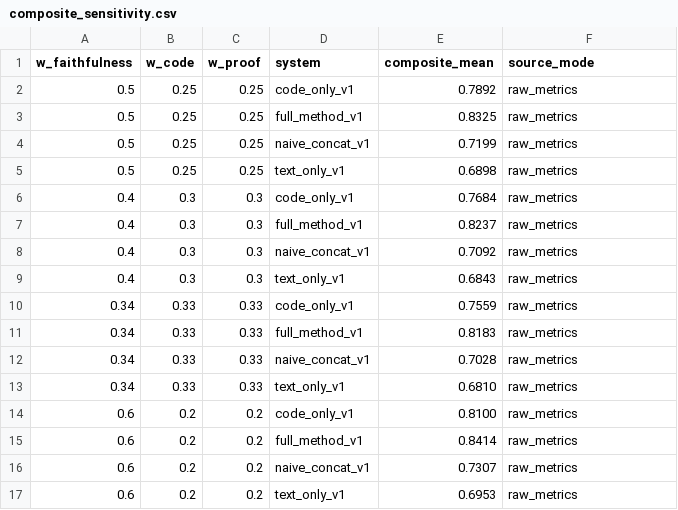
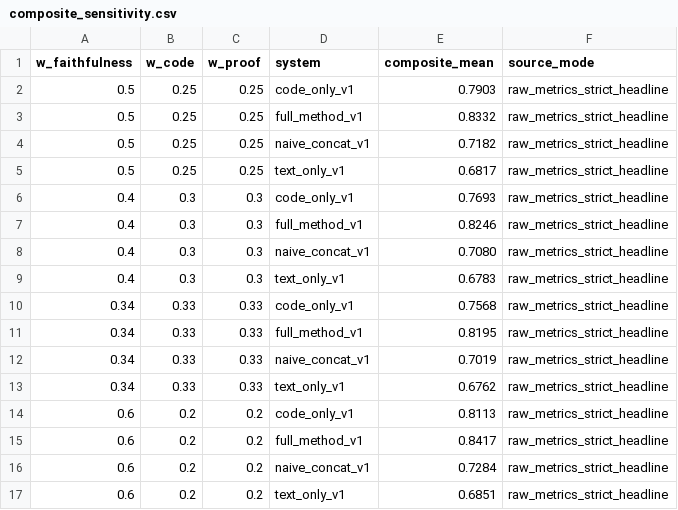
Before and after one commit to fraware/cta-benchmark, a CSV file: results/composite_sensitivity.csv, drawn as a sheet.

```diff
--- a/results/composite_sensitivity.csv
+++ b/results/composite_sensitivity.csv
@@ -1,17 +1,17 @@
 w_faithfulness,w_code,w_proof,system,composite_mean,source_mode
-0.5,0.25,0.25,code_only_v1,0.7892,raw_metrics
-0.5,0.25,0.25,full_method_v1,0.8325,raw_metrics
-0.5,0.25,0.25,naive_concat_v1,0.7199,raw_metrics
-0.5,0.25,0.25,text_only_v1,0.6898,raw_metrics
-0.4,0.3,0.3,code_only_v1,0.7684,raw_metrics
-0.4,0.3,0.3,full_method_v1,0.8237,raw_metrics
-0.4,0.3,0.3,naive_concat_v1,0.7092,raw_metrics
-0.4,0.3,0.3,text_only_v1,0.6843,raw_metrics
-0.34,0.33,0.33,code_only_v1,0.7559,raw_metrics
-0.34,0.33,0.33,full_method_v1,0.8183,raw_metrics
-0.34,0.33,0.33,naive_concat_v1,0.7028,raw_metrics
-0.34,0.33,0.33,text_only_v1,0.6810,raw_metrics
-0.6,0.2,0.2,code_only_v1,0.8100,raw_metrics
-0.6,0.2,0.2,full_method_v1,0.8414,raw_metrics
-0.6,0.2,0.2,naive_concat_v1,0.7307,raw_metrics
-0.6,0.2,0.2,text_only_v1,0.6953,raw_metrics
+0.5,0.25,0.25,code_only_v1,0.7903,raw_metrics_strict_headline
+0.5,0.25,0.25,full_method_v1,0.8332,raw_metrics_strict_headline
+0.5,0.25,0.25,naive_concat_v1,0.7182,raw_metrics_strict_headline
+0.5,0.25,0.25,text_only_v1,0.6817,raw_metrics_strict_headline
+0.4,0.3,0.3,code_only_v1,0.7693,raw_metrics_strict_headline
+0.4,0.3,0.3,full_method_v1,0.8246,raw_metrics_strict_headline
+0.4,0.3,0.3,naive_concat_v1,0.7080,raw_metrics_strict_headline
+0.4,0.3,0.3,text_only_v1,0.6783,raw_metrics_strict_headline
+0.34,0.33,0.33,code_only_v1,0.7568,raw_metrics_strict_headline
+0.34,0.33,0.33,full_method_v1,0.8195,raw_metrics_strict_headline
+0.34,0.33,0.33,naive_concat_v1,0.7019,raw_metrics_strict_headline
+0.34,0.33,0.33,text_only_v1,0.6762,raw_metrics_strict_headline
+0.6,0.2,0.2,code_only_v1,0.8113,raw_metrics_strict_headline
+0.6,0.2,0.2,full_method_v1,0.8417,raw_metrics_strict_headline
+0.6,0.2,0.2,naive_concat_v1,0.7284,raw_metrics_strict_headline
+0.6,0.2,0.2,text_only_v1,0.6851,raw_metrics_strict_headline
```
Also changed, not shown: results/family_consistency_summary.csv, results/family_faithfulness_summary.csv, 57 other files.
